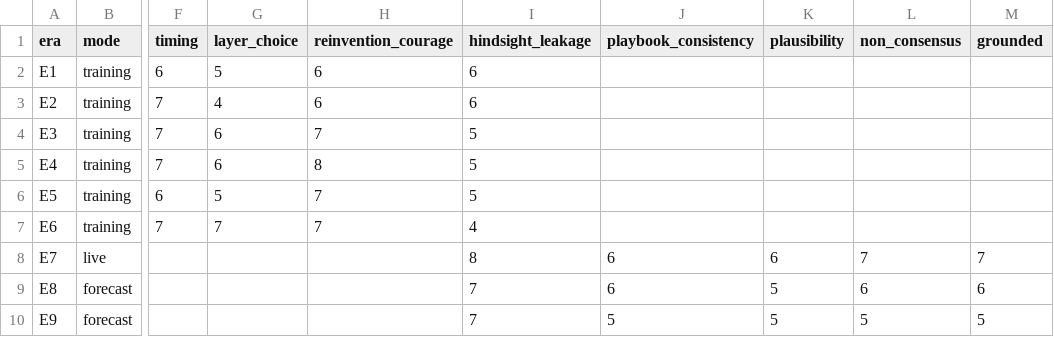
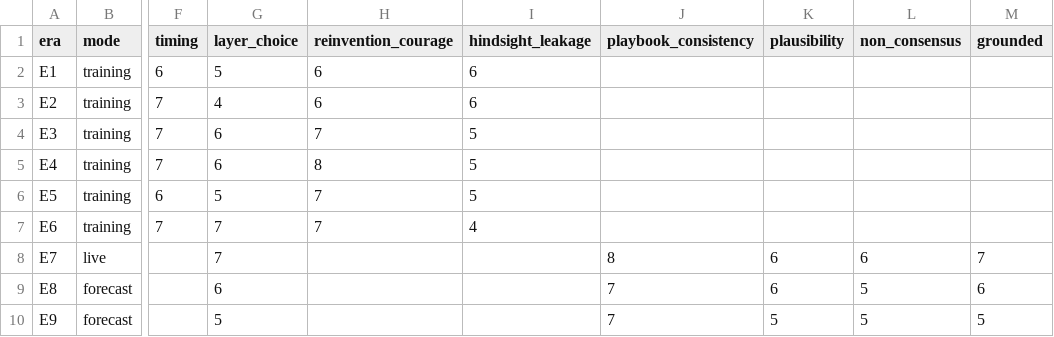
Before and after one commit to LoopGlitch26/Frontier-Autolab, a CSV file: results/run-003-scores.csv, drawn as a sheet; only a part is shown, gaps mark what is left out; the diff names each change by its address in the sheet, - before the commit and + after, or states it on an @@ line.

```diff
--- a/results/run-003-scores.csv
+++ b/results/run-003-scores.csv
-G8 (layer_choice): (empty)
+G8 (layer_choice): 7
-I8 (hindsight_leakage): 8
+I8 (hindsight_leakage): (empty)
-J8 (playbook_consistency): 6
+J8 (playbook_consistency): 8
-L8 (non_consensus): 7
+L8 (non_consensus): 6
-G9 (layer_choice): (empty)
+G9 (layer_choice): 6
-I9:I10 (hindsight_leakage): 7
+I9:I10 (hindsight_leakage): (empty)
-J9 (playbook_consistency): 6
+J9 (playbook_consistency): 7
-K9 (plausibility): 5
+K9 (plausibility): 6
-L9 (non_consensus): 6
+L9 (non_consensus): 5
-G10 (layer_choice): (empty)
+G10 (layer_choice): 5
-J10 (playbook_consistency): 5
+J10 (playbook_consistency): 7
```
Also changed, not shown: results/run-002-scores.csv, 1 other file.
